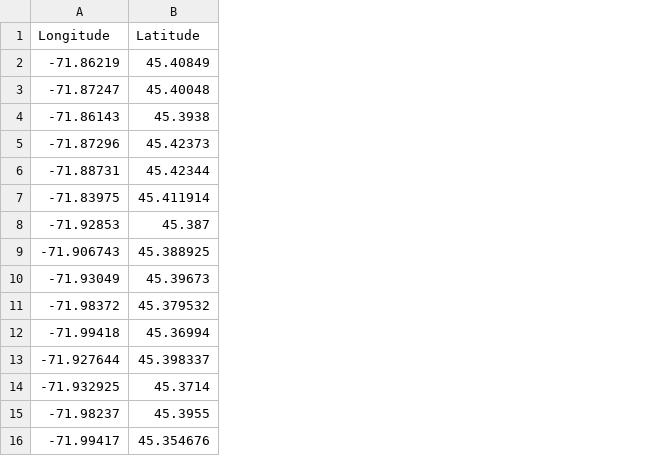
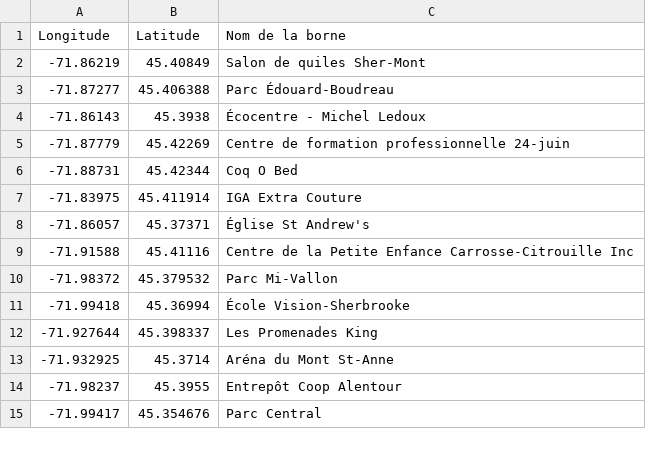
Before and after one commit to inking02/ReQpex, a CSV file: datasets/nouvelles_cloches.csv, drawn as a sheet; only a part is shown; removed rows and columns are numbered as before the commit, all else as after; the diff covers the shown part only; the diff names each change by its address in the sheet, - before the commit and + after, or states it on an @@ line.

```diff
--- a/datasets/nouvelles_cloches.csv
+++ b/datasets/nouvelles_cloches.csv
+column C (Nom de la borne), row 2: Salon de quiles Sher-Mont; row 4: Écocentre - Michel Ledoux; rows 6-7: Coq O Bed | IGA Extra Couture; rows 10-15: Parc Mi-Vallon | École Vision-Sherbrooke | Les Promenades King | Aréna du Mont St-Anne | Entrepôt Coop Alentour | Parc Central
-row 3: -71.87247 | 45.40048
+row 3: -71.87277 | 45.406388 | Parc Édouard-Boudreau
-row 5: -71.87296 | 45.42373
+row 5: -71.87779 | 45.42269 | Centre de formation professionnelle 24-juin
-row 8: -71.92853 | 45.387
-row 9: -71.906743 | 45.388925
-row 10: -71.93049 | 45.39673
+row 8: -71.86057 | 45.37371 | Église St Andrew's
+row 9: -71.91588 | 45.41116 | Centre de la Petite Enfance Carrosse-Citrouille Inc
```
Also changed, not shown: 26 added rows, 27 removed rows and 7 moved rows elsewhere in this file, datasets/cloches_utiles.csv, datasets/liste_occupants_simple.csv, 6 other files.
